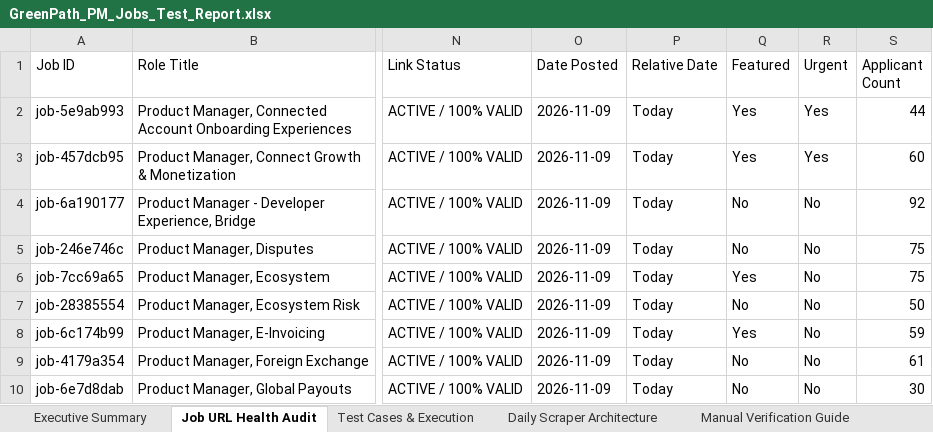
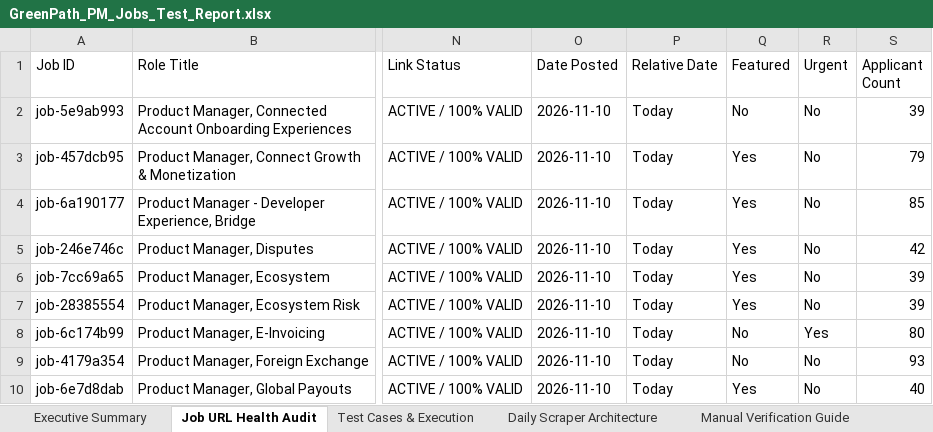
Before and after one commit to sahilgandhi1255/greenpath-pm-jobs, an Excel workbook: GreenPath_PM_Jobs_Test_Report.xlsx, sheet Job URL Health Audit, drawn as a sheet; only a part is shown, gaps mark what is left out; values as stored, in another font and other column widths than the file's, no borders; the diff covers the shown part only; the diff names each change by its address in the sheet, - before the commit and + after, or states it on an @@ line.

```diff
--- a/GreenPath_PM_Jobs_Test_Report.xlsx (sheet Job URL Health Audit)
+++ b/GreenPath_PM_Jobs_Test_Report.xlsx (sheet Job URL Health Audit)
-O2:O10 (Date Posted): 2026-11-09
+O2:O10 (Date Posted): 2026-11-10
-Q2 (Featured): Yes
+Q2 (Featured): No
-R2:R3 (Urgent): Yes
+R2:R3 (Urgent): No
-S2 (Applicant Count): 44
+S2 (Applicant Count): 39
-S3 (Applicant Count): 60
+S3 (Applicant Count): 79
-Q4:Q5 (Featured): No
+Q4:Q5 (Featured): Yes
-S4 (Applicant Count): 92
+S4 (Applicant Count): 85
-S5 (Applicant Count): 75
+S5 (Applicant Count): 42
-S6 (Applicant Count): 75
+S6 (Applicant Count): 39
-Q7 (Featured): No
+Q7 (Featured): Yes
-S7 (Applicant Count): 50
+S7 (Applicant Count): 39
-Q8 (Featured): Yes
+Q8 (Featured): No
-R8 (Urgent): No
+R8 (Urgent): Yes
-S8 (Applicant Count): 59
+S8 (Applicant Count): 80
-S9 (Applicant Count): 61
+S9 (Applicant Count): 93
-Q10 (Featured): No
+Q10 (Featured): Yes
-S10 (Applicant Count): 30
+S10 (Applicant Count): 40
```
Also changed, not shown: 6 added rows, 6 removed rows and 639 edited cells elsewhere in this sheet, sheet Executive Summary, sheet Test Cases & Execution, 2 other files.
